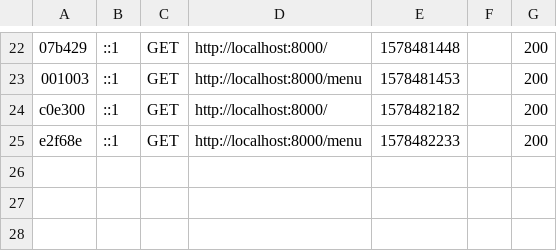
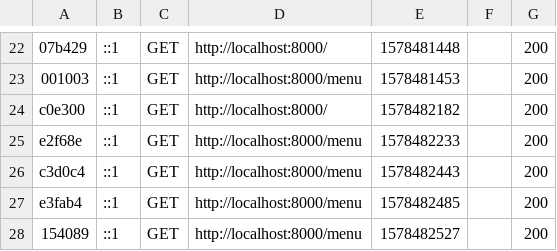
Before and after one commit to StageDGT/DGT_CS, a CSV file: var/cache/dev/profiler/index.csv, drawn as a sheet; only a part is shown, gaps mark what is left out; the diff names each change by its address in the sheet, - before the commit and + after, or states it on an @@ line.

```diff
--- a/var/cache/dev/profiler/index.csv
+++ b/var/cache/dev/profiler/index.csv
+row 26: c3d0c4 | ::1 | GET | http://localhost:8000/menu | 1578482443 |  | 200
+row 27: e3fab4 | ::1 | GET | http://localhost:8000/menu | 1578482485 |  | 200
+row 28: 154089 | ::1 | GET | http://localhost:8000/menu | 1578482527 |  | 200
```
Also changed, not shown: 3 other files.
